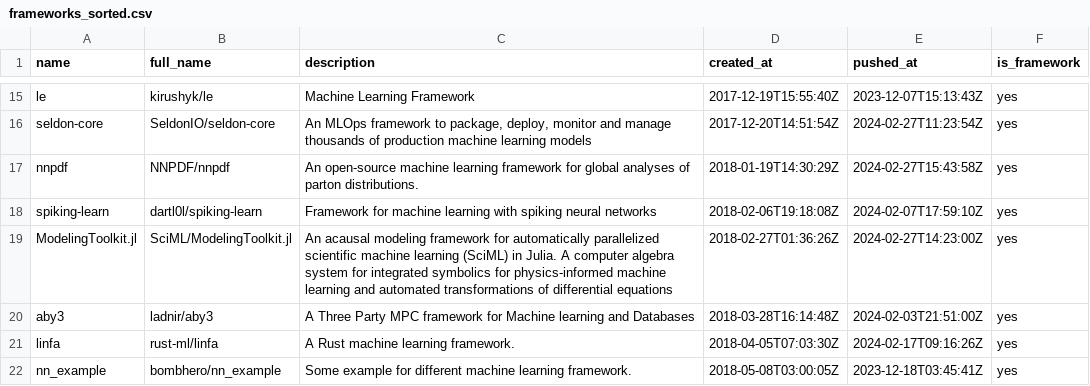
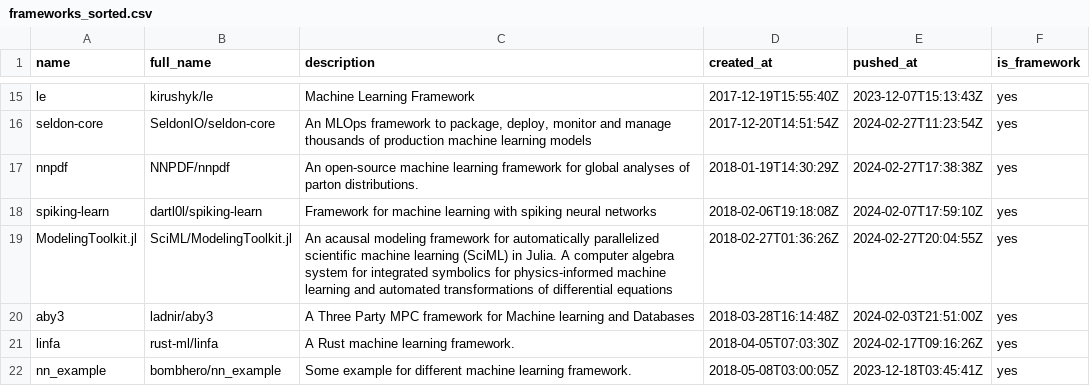
Before and after one commit to ninpnin/days-since-last-ml-framework, a CSV file: data/frameworks_sorted.csv, drawn as a sheet; only a part is shown, gaps mark what is left out; the diff covers the shown part only.

```diff
--- a/data/frameworks_sorted.csv
+++ b/data/frameworks_sorted.csv
@@ -16,5 +16,5 @@ le,kirushyk/le,Machine Learning Framework,2017-12-19T15:55:40Z,2023-12-07T15:13:
 seldon-core,SeldonIO/seldon-core,"An MLOps framework to package, deploy, monitor and manage thousands of production machine learning models",2017-12-20T14:51:54Z,2024-02-27T11:23:54Z,yes
-nnpdf,NNPDF/nnpdf,An open-source machine learning framework for global analyses of parton distributions.,2018-01-19T14:30:29Z,2024-02-27T15:43:58Z,yes
+nnpdf,NNPDF/nnpdf,An open-source machine learning framework for global analyses of parton distributions.,2018-01-19T14:30:29Z,2024-02-27T17:38:38Z,yes
 spiking-learn,dartl0l/spiking-learn,Framework for machine learning with spiking neural networks,2018-02-06T19:18:08Z,2024-02-07T17:59:10Z,yes
-ModelingToolkit.jl,SciML/ModelingToolkit.jl,An acausal modeling framework for automatically parallelized scientific machine learning (SciML) in Julia. A computer algebra system for integrated symbolics for physics-informed machine learning and automated transformations of differential equations,2018-02-27T01:36:26Z,2024-02-27T14:23:00Z,yes
+ModelingToolkit.jl,SciML/ModelingToolkit.jl,An acausal modeling framework for automatically parallelized scientific machine learning (SciML) in Julia. A computer algebra system for integrated symbolics for physics-informed machine learning and automated transformations of differential equations,2018-02-27T01:36:26Z,2024-02-27T20:04:55Z,yes
 aby3,ladnir/aby3,A Three Party MPC framework for Machine learning and Databases,2018-03-28T16:14:48Z,2024-02-03T21:51:00Z,yes
```
Also changed, not shown: 17 edited cells elsewhere in this file, data/aggregated_results.csv, data/sample.csv, 3 other files.
